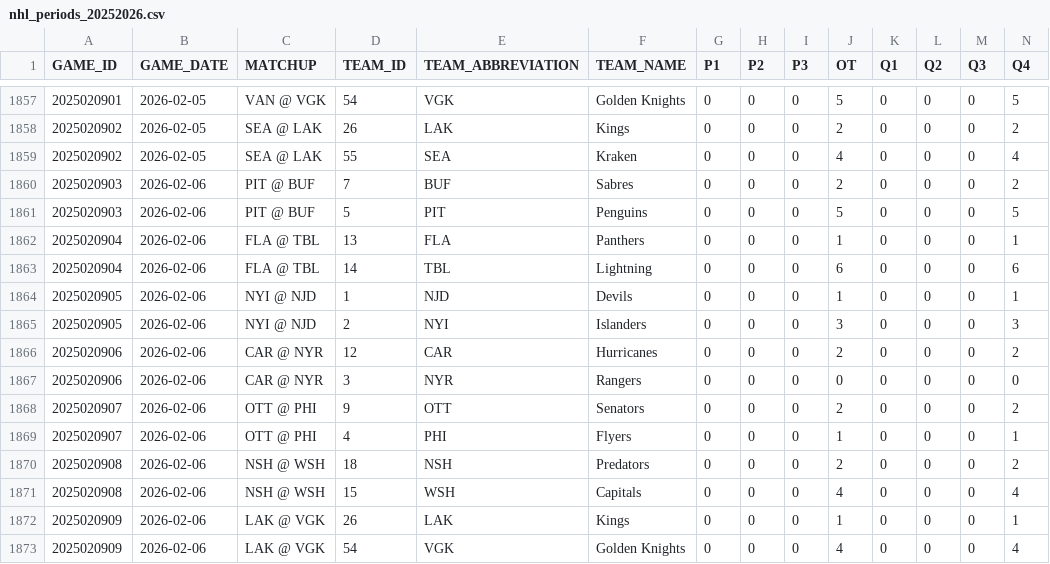
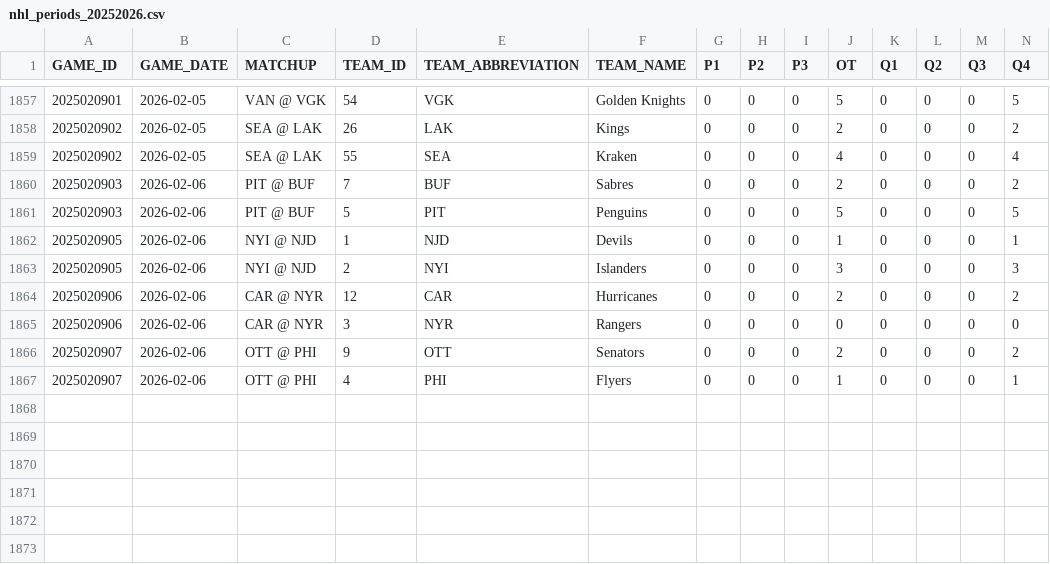
Before and after one commit to sergioB79/nhl-dashboard-vercel, a CSV file: data/nhl_periods_20252026.csv, drawn as a sheet; only a part is shown, gaps mark what is left out; rows hold the shown columns only; the diff names each change by its address in the sheet, - before the commit and + after, or states it on an @@ line.

```diff
--- a/data/nhl_periods_20252026.csv
+++ b/data/nhl_periods_20252026.csv
-row 1862: 2025020904 | 2026-02-06 | FLA @ TBL | 13 | FLA | Panthers | 0 | 0 | 0 | 1 | 0 | 0 | 0 | 1
-row 1863: 2025020904 | 2026-02-06 | FLA @ TBL | 14 | TBL | Lightning | 0 | 0 | 0 | 6 | 0 | 0 | 0 | 6
-row 1870: 2025020908 | 2026-02-06 | NSH @ WSH | 18 | NSH | Predators | 0 | 0 | 0 | 2 | 0 | 0 | 0 | 2
-row 1871: 2025020908 | 2026-02-06 | NSH @ WSH | 15 | WSH | Capitals | 0 | 0 | 0 | 4 | 0 | 0 | 0 | 4
-row 1872: 2025020909 | 2026-02-06 | LAK @ VGK | 26 | LAK | Kings | 0 | 0 | 0 | 1 | 0 | 0 | 0 | 1
-row 1873: 2025020909 | 2026-02-06 | LAK @ VGK | 54 | VGK | Golden Knights | 0 | 0 | 0 | 4 | 0 | 0 | 0 | 4
```
Also changed, not shown: 1 other file.
